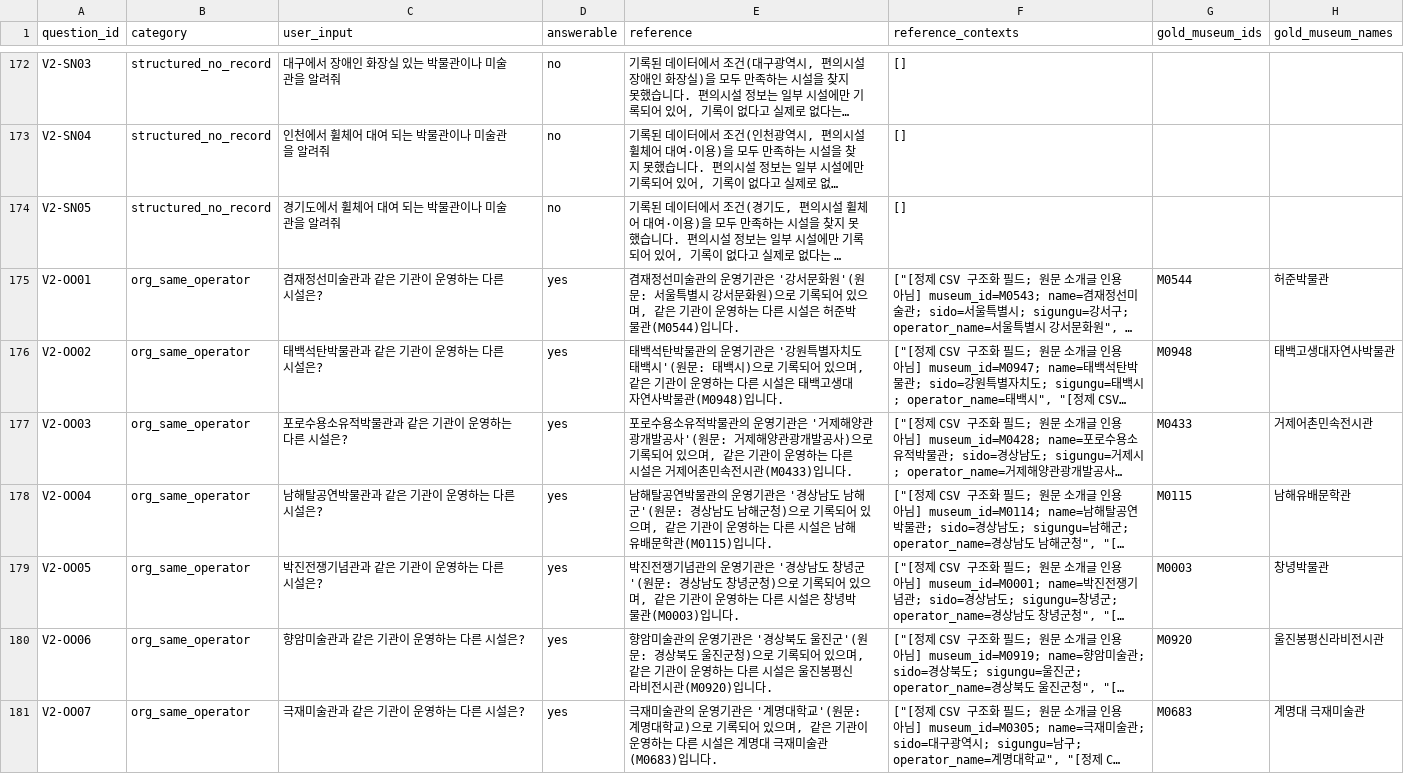
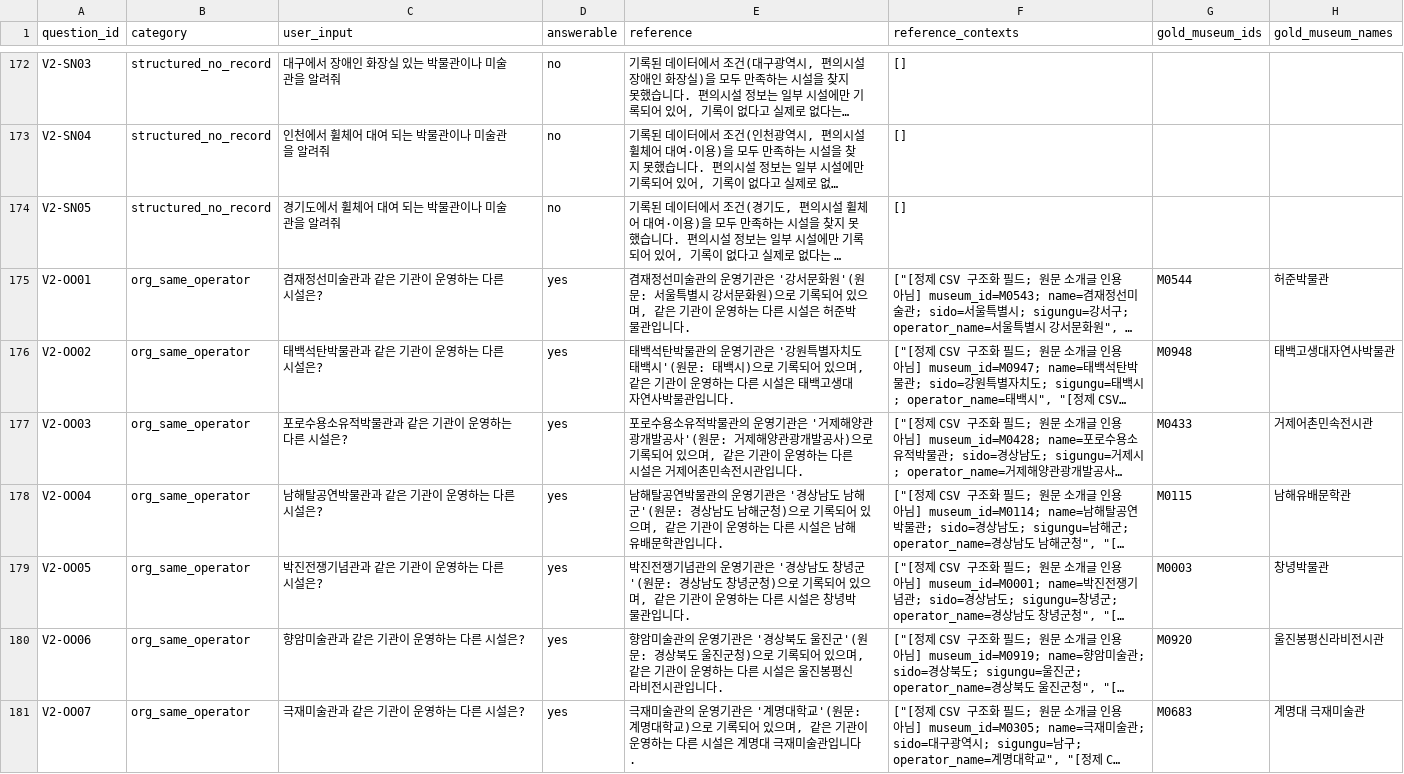
Before and after one commit to encore-ai-campus/mle-01-p3-team1, a CSV file: evaluations/datasets/supervisor_v2/Supervisor_Ragas_v2_draft.csv, drawn as a sheet; only a part is shown, gaps mark what is left out; long unchanged cells end in …; the diff covers the shown part only; the diff names each change by its address in the sheet, - before the commit and + after, or states it on an @@ line.

Commit message:
fix(eval): Answer Relevancy 추가, 그래프 근거 시설명, 정답 문장의 시설 번호 제거, 평가셋 자동 검증
- Ragas에 Answer Relevancy(text-embedding-3-small) 지표 추가
- 그래프 근거 행의 본문에 시설명이 없으면 [시설명] 줄을 앞에 붙임 (문서 검색 근거는 그대로)
- v2 신규 32문항의 reference에서 (M####) 제거, 번호는 gold_museum_ids에만 남김
- verify_evalset_v2: 평가셋 라벨을 CSV 원본 열과 별도 규칙으로 대조 (191/196 일치, 4건 판단 필요)
- 사람 검수 시트 2종과 자동 검증 결과, 15문항 재채점 근거를 문서에 기록

```diff
--- a/evaluations/datasets/supervisor_v2/Supervisor_Ragas_v2_draft.csv
+++ b/evaluations/datasets/supervisor_v2/Supervisor_Ragas_v2_draft.csv
-E175 (reference): …준박물관(M0544)입니다.
+E175 (reference): …준박물관입니다.
-E176 (reference): …사박물관(M0948)입니다.
+E176 (reference): …사박물관입니다.
-E177 (reference): …속전시관(M0433)입니다.
+E177 (reference): …속전시관입니다.
-E178 (reference): …배문학관(M0115)입니다.
+E178 (reference): …배문학관입니다.
-E179 (reference): …녕박물관(M0003)입니다.
+E179 (reference): …녕박물관입니다.
-E180 (reference): …비전시관(M0920)입니다.
+E180 (reference): …비전시관입니다.
-E181 (reference): …재미술관(M0683)입니다.
+E181 (reference): …재미술관입니다.
```
Also changed, not shown: 25 edited cells elsewhere in this file, 12 other files.
